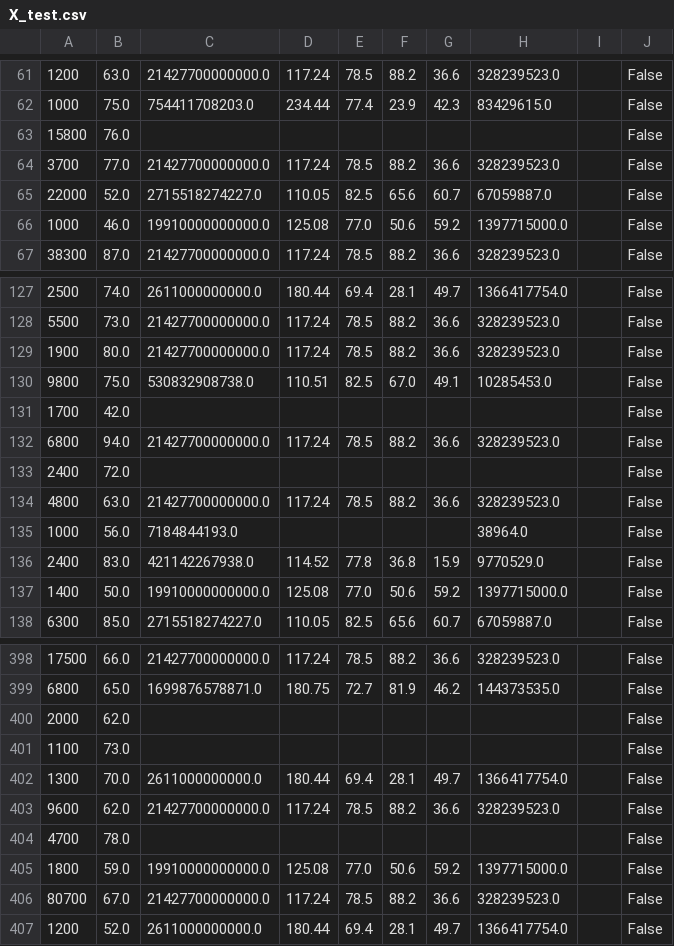
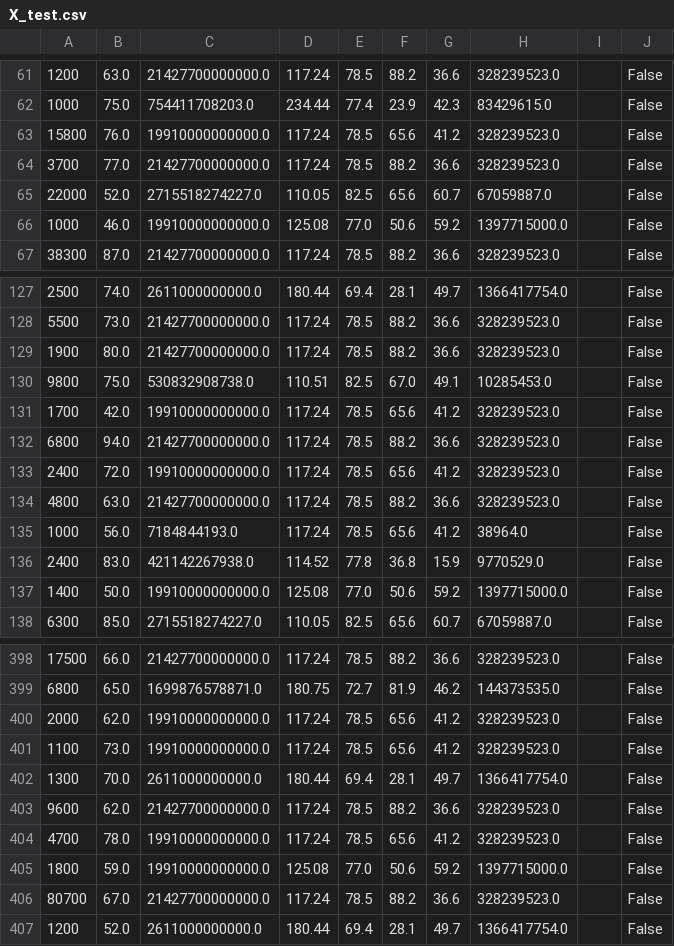
Before and after one commit to angelopaldino/progetto-data-mining, a CSV file: data/splitted/X_test.csv, drawn as a sheet; only a part is shown, gaps mark what is left out; the diff covers the shown part only; the diff names each change by its address in the sheet, - before the commit and + after, or states it on an @@ line.

```diff
--- a/data/splitted/X_test.csv
+++ b/data/splitted/X_test.csv
-C63: (empty)
+C63: 19910000000000.0
-D63: (empty)
+D63: 117.24
-E63: (empty)
+E63: 78.5
-F63: (empty)
+F63: 65.6
-G63: (empty)
+G63: 41.2
-H63: (empty)
+H63: 328239523.0
-C131: (empty)
+C131: 19910000000000.0
-D131: (empty)
+D131: 117.24
-E131: (empty)
+E131: 78.5
-F131: (empty)
+F131: 65.6
-G131: (empty)
+G131: 41.2
-H131: (empty)
+H131: 328239523.0
-C133: (empty)
+C133: 19910000000000.0
-D133: (empty)
+D133: 117.24
-E133: (empty)
+E133: 78.5
-F133: (empty)
+F133: 65.6
-G133: (empty)
+G133: 41.2
-H133: (empty)
+H133: 328239523.0
-D135: (empty)
+D135: 117.24
-E135: (empty)
+E135: 78.5
-F135: (empty)
+F135: 65.6
-G135: (empty)
+G135: 41.2
-C400:C401: (empty)
+C400:C401: 19910000000000.0
-D400:D401: (empty)
+D400:D401: 117.24
-E400:E401: (empty)
+E400:E401: 78.5
-F400:F401: (empty)
+F400:F401: 65.6
-G400:G401: (empty)
+G400:G401: 41.2
-H400:H401: (empty)
+H400:H401: 328239523.0
-C404: (empty)
+C404: 19910000000000.0
-D404: (empty)
+D404: 117.24
-E404: (empty)
+E404: 78.5
-F404: (empty)
+F404: 65.6
-G404: (empty)
+G404: 41.2
-H404: (empty)
+H404: 328239523.0
```
Also changed, not shown: 149 edited cells elsewhere in this file, 41 other files.
